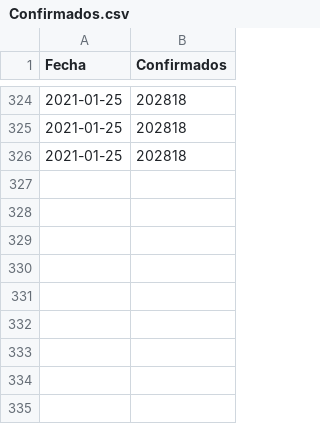
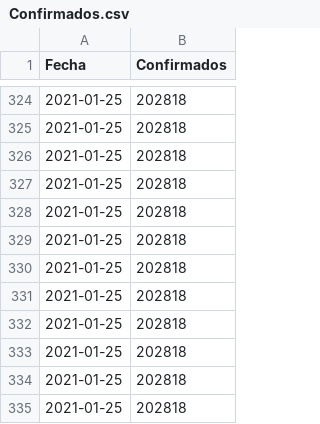
Before and after one commit to joseph78722/monitoreo-Covid-19-Bolivia, a CSV file: data/Confirmados.csv, drawn as a sheet; only a part is shown, gaps mark what is left out.

```diff
--- a/data/Confirmados.csv
+++ b/data/Confirmados.csv
@@ -326 +326,10 @@
 2021-01-25,202818
+2021-01-25,202818
+2021-01-25,202818
+2021-01-25,202818
+2021-01-25,202818
+2021-01-25,202818
+2021-01-25,202818
+2021-01-25,202818
+2021-01-25,202818
+2021-01-25,202818
```
Also changed, not shown: data/Fallecidos.csv, data/Nuevos_casos.csv, 3 other files.
